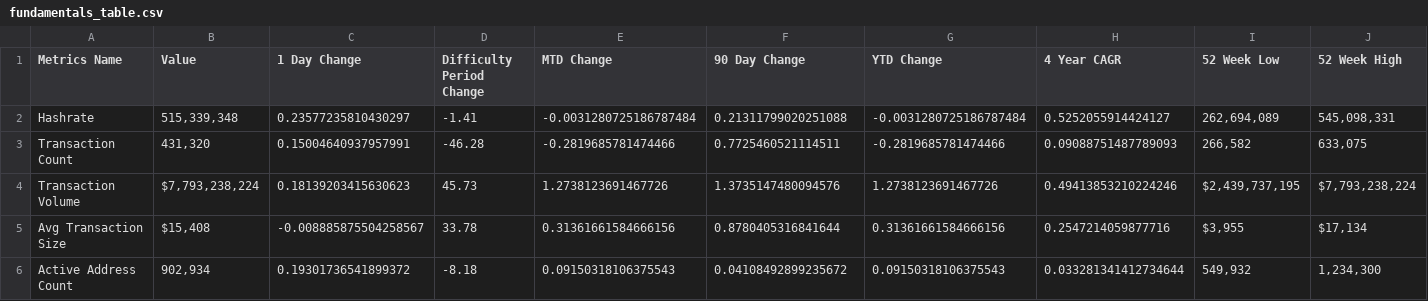
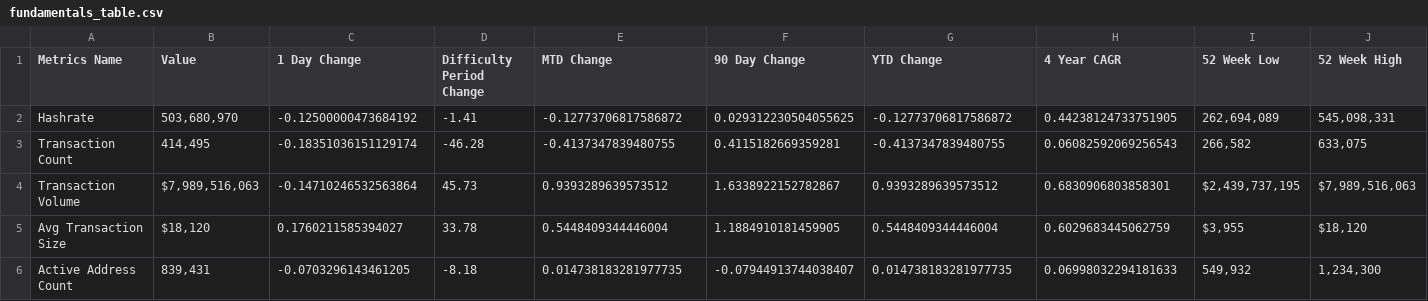
Before and after one commit to SecretSatoshis/Bitcoin-Difficulty-Report, a CSV file: fundamentals_table.csv, drawn as a sheet; only a part is shown; the diff covers the shown part only.

```diff
--- a/fundamentals_table.csv
+++ b/fundamentals_table.csv
@@ -1,6 +1,6 @@
 Metrics Name,Value,1 Day Change,Difficulty Period Change,MTD Change,90 Day Change,YTD Change,4 Year CAGR,52 Week Low,52 Week High
-Hashrate,"515,339,348",0.23577235810430297,-1.41,-0.0031280725186787484,0.21311799020251088,-0.0031280725186787484,0.5252055914424127,"262,694,089","545,098,331"
-Transaction Count,"431,320",0.15004640937957991,-46.28,-0.2819685781474466,0.7725460521114511,-0.2819685781474466,0.09088751487789093,"266,582","633,075"
-Transaction Volume,"$7,793,238,224",0.18139203415630623,45.73,1.2738123691467726,1.3735147480094576,1.2738123691467726,0.49413853210224246,"$2,439,737,195","$7,793,238,224"
-Avg Transaction Size,"$15,408",-0.008885875504258567,33.78,0.31361661584666156,0.8780405316841644,0.31361661584666156,0.2547214059877716,"$3,955","$17,134"
-Active Address Count,"902,934",0.19301736541899372,-8.18,0.09150318106375543,0.04108492899235672,0.09150318106375543,0.033281341412734644,"549,932","1,234,300"
+Hashrate,"503,680,970",-0.12500000473684192,-1.41,-0.12773706817586872,0.029312230504055625,-0.12773706817586872,0.44238124733751905,"262,694,089","545,098,331"
+Transaction Count,"414,495",-0.18351036151129174,-46.28,-0.4137347839480755,0.4115182669359281,-0.4137347839480755,0.06082592069256543,"266,582","633,075"
+Transaction Volume,"$7,989,516,063",-0.14710246532563864,45.73,0.9393289639573512,1.6338922152782867,0.9393289639573512,0.6830906803858301,"$2,439,737,195","$7,989,516,063"
+Avg Transaction Size,"$18,120",0.1760211585394027,33.78,0.5448409344446004,1.1884910181459905,0.5448409344446004,0.6029683445062759,"$3,955","$18,120"
+Active Address Count,"839,431",-0.0703296143461205,-8.18,0.014738183281977735,-0.07944913744038407,0.014738183281977735,0.06998032294181633,"549,932","1,234,300"
```
Also changed, not shown: 32 edited cells elsewhere in this file, difficulty_table.csv, performance_table.csv, 2 other files.
